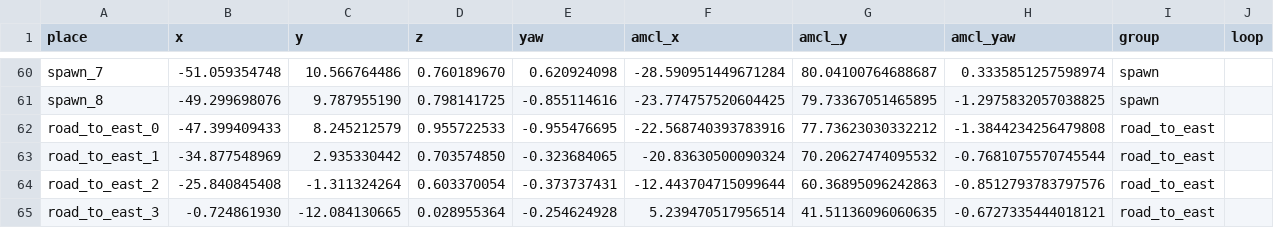
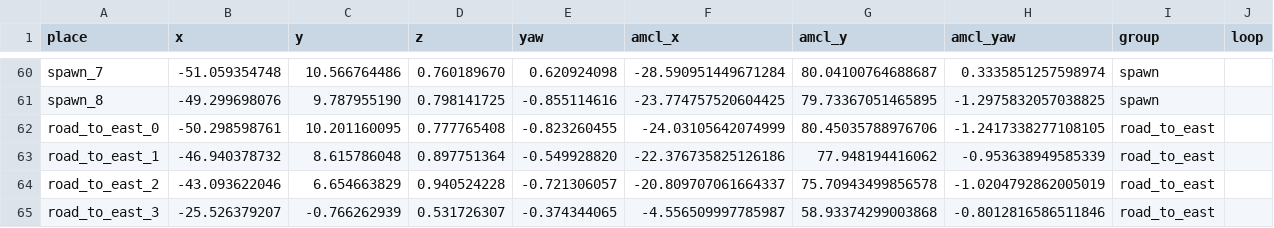
Before and after one commit to Lobbeb/Master_Thesis, a CSV file: maps/waypoints_baylands_groups.csv, drawn as a sheet; only a part is shown, gaps mark what is left out; the diff covers the shown part only.

```diff
--- a/maps/waypoints_baylands_groups.csv
+++ b/maps/waypoints_baylands_groups.csv
@@ -61,5 +61,5 @@ spawn_7,-51.059354748,10.566764486,0.760189670,0.620924098,-28.590951449671284,8
 spawn_8,-49.299698076,9.787955190,0.798141725,-0.855114616,-23.774757520604425,79.73367051465895,-1.2975832057038825,spawn,
-road_to_east_0,-47.399409433,8.245212579,0.955722533,-0.955476695,-22.568740393783916,77.73623030332212,-1.3844234256479808,road_to_east,
-road_to_east_1,-34.877548969,2.935330442,0.703574850,-0.323684065,-20.83630500090324,70.20627474095532,-0.7681075570745544,road_to_east,
-road_to_east_2,-25.840845408,-1.311324264,0.603370054,-0.373737431,-12.443704715099644,60.36895096242863,-0.8512793783797576,road_to_east,
-road_to_east_3,-0.724861930,-12.084130665,0.028955364,-0.254624928,5.239470517956514,41.51136096060635,-0.6727335444018121,road_to_east,
+road_to_east_0,-50.298598761,10.201160095,0.777765408,-0.823260455,-24.03105642074999,80.45035788976706,-1.2417338277108105,road_to_east,
+road_to_east_1,-46.940378732,8.615786048,0.897751364,-0.549928820,-22.376735825126186,77.948194416062,-0.953638949585339,road_to_east,
+road_to_east_2,-43.093622046,6.654663829,0.940524228,-0.721306057,-20.809707061664337,75.70943499856578,-1.0204792862005019,road_to_east,
+road_to_east_3,-25.526379207,-0.766262939,0.531726307,-0.374344065,-4.556509997785987,58.93374299003868,-0.8012816586511846,road_to_east,
```
Also changed, not shown: 2 added rows and 14 edited cells elsewhere in this file, 10 other files.
